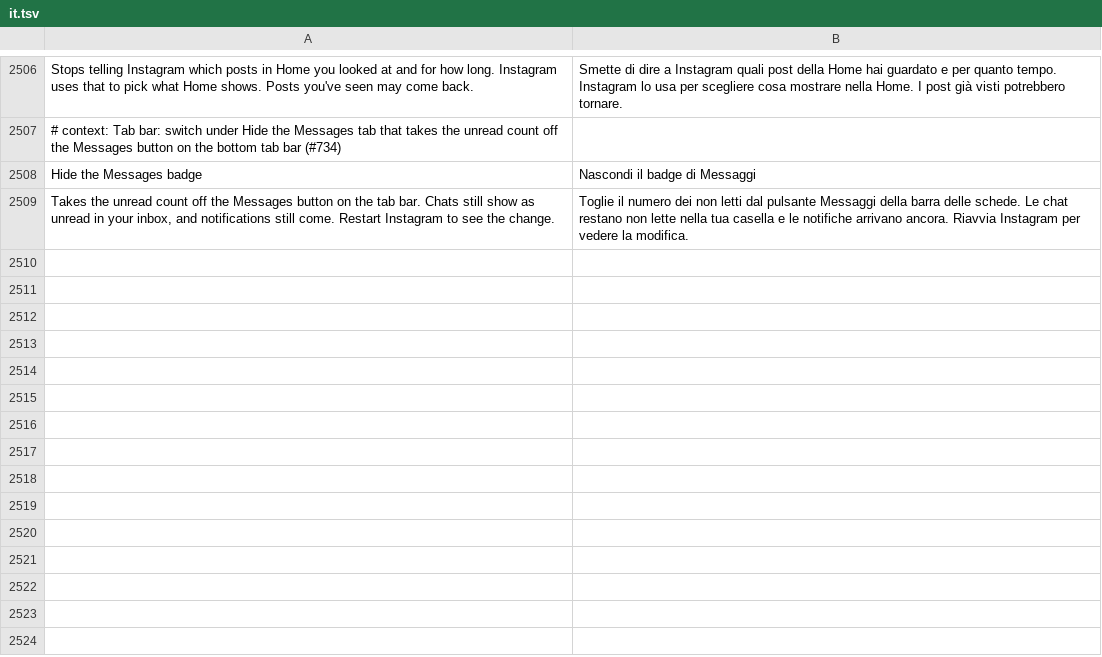
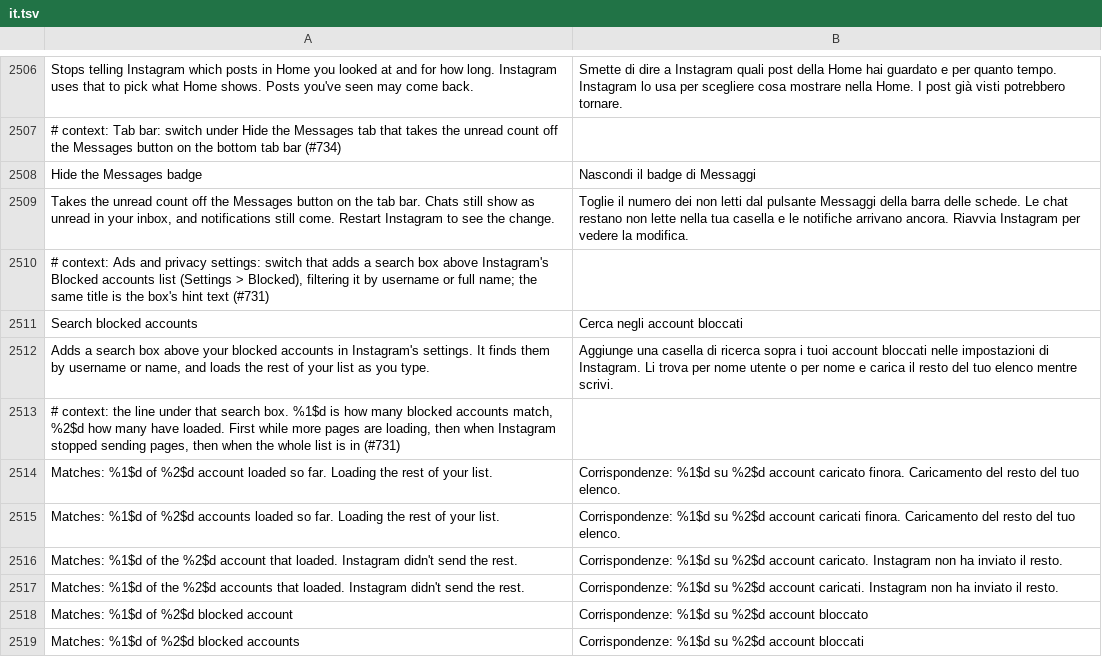
Before and after one commit to SysAdminDoc/HushGram, a TSV file: extensions/shared/library/src/main/l10n/it.tsv, drawn as a sheet; only a part is shown, gaps mark what is left out.

```diff
--- a/extensions/shared/library/src/main/l10n/it.tsv
+++ b/extensions/shared/library/src/main/l10n/it.tsv
@@ -2509 +2509,11 @@ Hide the Messages badge	Nascondi il badge di Messaggi
 Takes the unread count off the Messages button on the tab bar. Chats still show as unread in your inbox, and notifications still come. Restart Instagram to see the change.	Toglie il numero dei non letti dal pulsante Messaggi della barra delle schede. Le chat restano non lette nella tua casella e le notifiche arrivano ancora. Riavvia Instagram per vedere la modifica.
+# context: Ads and privacy settings: switch that adds a search box above Instagram's Blocked accounts list (Settings > Blocked), filtering it by username or full name; the same title is the box's hint text (#731)
+Search blocked accounts	Cerca negli account bloccati
+Adds a search box above your blocked accounts in Instagram's settings. It finds them by username or name, and loads the rest of your list as you type.	Aggiunge una casella di ricerca sopra i tuoi account bloccati nelle impostazioni di Instagram. Li trova per nome utente o per nome e carica il resto del tuo elenco mentre scrivi.
+# context: the line under that search box. %1$d is how many blocked accounts match, %2$d how many have loaded. First while more pages are loading, then when Instagram stopped sending pages, then when the whole list is in (#731)
+Matches: %1$d of %2$d account loaded so far. Loading the rest of your list.	Corrispondenze: %1$d su %2$d account caricato finora. Caricamento del resto del tuo elenco.
+Matches: %1$d of %2$d accounts loaded so far. Loading the rest of your list.	Corrispondenze: %1$d su %2$d account caricati finora. Caricamento del resto del tuo elenco.
+Matches: %1$d of the %2$d account that loaded. Instagram didn't send the rest.	Corrispondenze: %1$d su %2$d account caricato. Instagram non ha inviato il resto.
+Matches: %1$d of the %2$d accounts that loaded. Instagram didn't send the rest.	Corrispondenze: %1$d su %2$d account caricati. Instagram non ha inviato il resto.
+Matches: %1$d of %2$d blocked account	Corrispondenze: %1$d su %2$d account bloccato
+Matches: %1$d of %2$d blocked accounts	Corrispondenze: %1$d su %2$d account bloccati
```
Also changed, not shown: extensions/shared/library/src/main/l10n/es.tsv, extensions/shared/library/src/main/l10n/ko.tsv, 28 other files.
